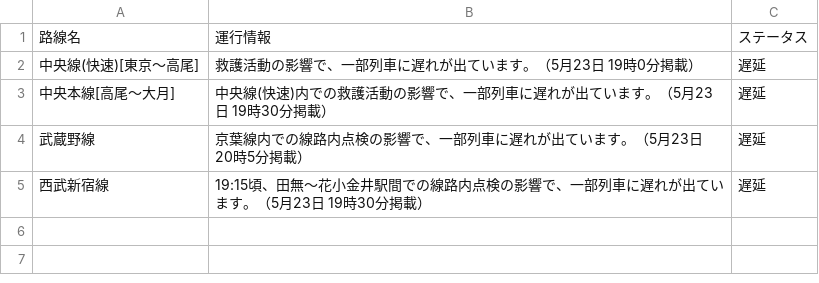
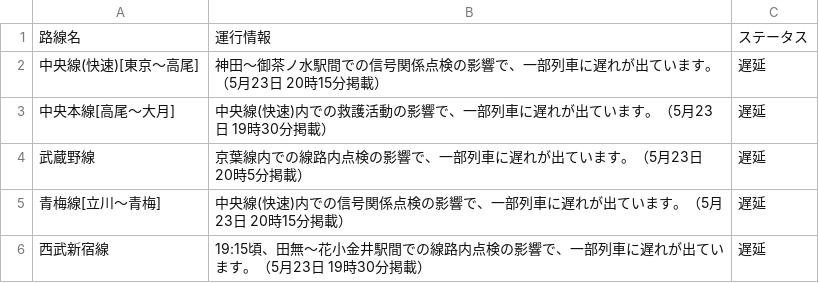
Before and after one commit to TakaoSenrioka/TrainViewHazama, a CSV file: public/result.csv, drawn as a sheet.

Commit message:
Auto update CSV files

```diff
--- a/public/result.csv
+++ b/public/result.csv
@@ -1,5 +1,6 @@
 路線名,運行情報,ステータス
-中央線(快速)[東京〜高尾],救護活動の影響で、一部列車に遅れが出ています。（5月23日 19時0分掲載）,遅延
+中央線(快速)[東京〜高尾],神田〜御茶ノ水駅間での信号関係点検の影響で、一部列車に遅れが出ています。（5月23日 20時15分掲載）,遅延
 中央本線[高尾〜大月],中央線(快速)内での救護活動の影響で、一部列車に遅れが出ています。（5月23日 19時30分掲載）,遅延
 武蔵野線,京葉線内での線路内点検の影響で、一部列車に遅れが出ています。（5月23日 20時5分掲載）,遅延
+青梅線[立川〜青梅],中央線(快速)内での信号関係点検の影響で、一部列車に遅れが出ています。（5月23日 20時15分掲載）,遅延
 西武新宿線,19:15頃、田無〜花小金井駅間での線路内点検の影響で、一部列車に遅れが出ています。（5月23日 19時30分掲載）,遅延
```
